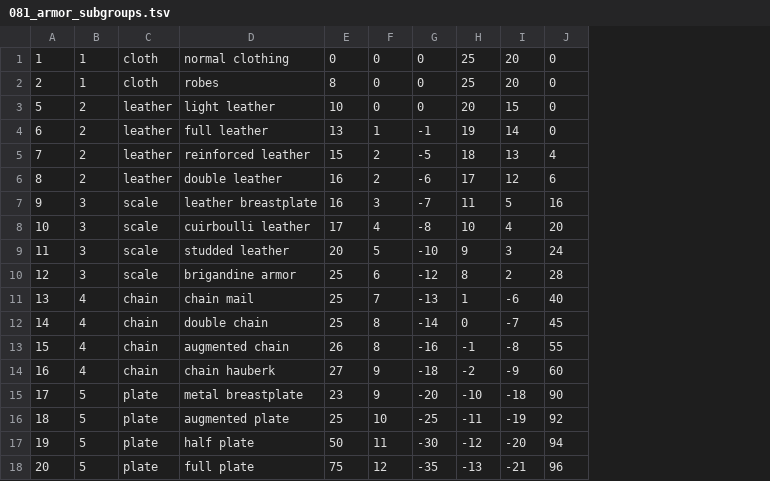
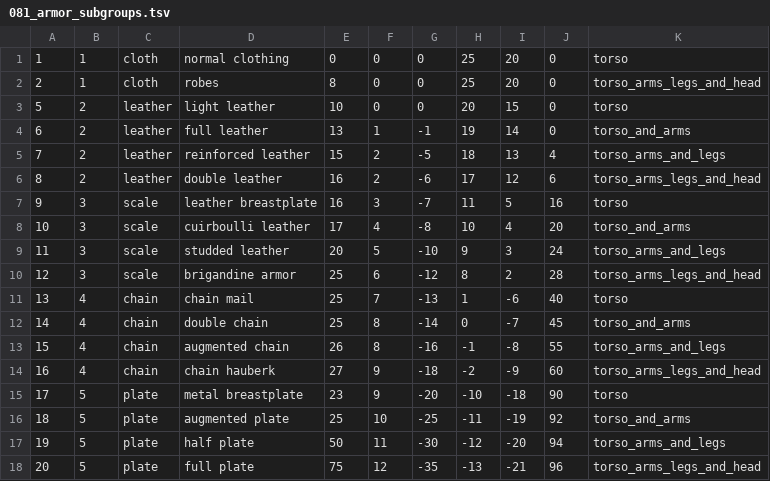
Before and after one commit to ondreian/gsiv-codex, a TSV file: data/vocabulary/081_armor_subgroups.tsv, drawn as a sheet; the diff names each change by its address in the sheet, - before the commit and + after, or states it on an @@ line.

```diff
--- a/data/vocabulary/081_armor_subgroups.tsv
+++ b/data/vocabulary/081_armor_subgroups.tsv
+column K, rows 1-18: torso | torso_arms_legs_and_head | torso | torso_and_arms | torso_arms_and_legs | torso_arms_legs_and_head | torso | torso_and_arms | torso_arms_and_legs | torso_arms_legs_and_head | torso | torso_and_arms | torso_arms_and_legs | torso_arms_legs_and_head | torso | torso_and_arms | torso_arms_and_legs | torso_arms_legs_and_head
```
Also changed, not shown: 4 other files.
